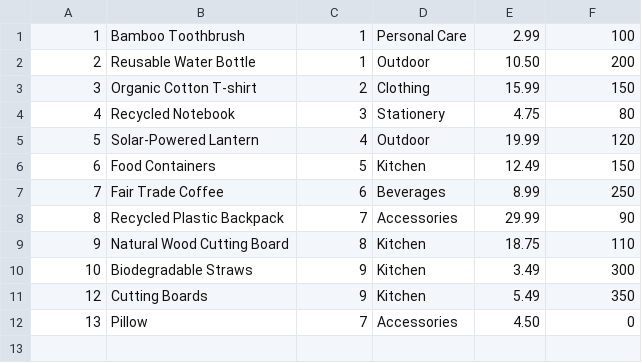
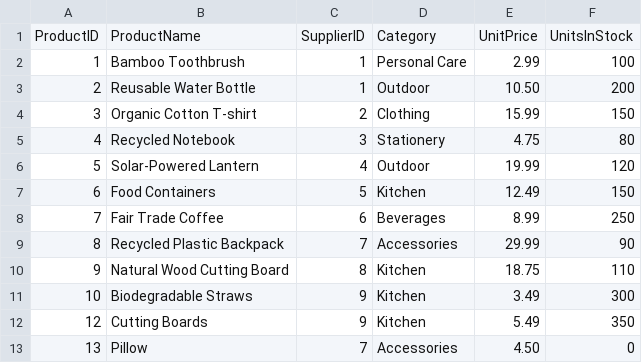
Before and after one commit to diego0630/Assignment_2_cpsc408, a CSV file: Products.csv, drawn as a sheet.

Commit message:
Update Products.csv

```diff
--- a/Products.csv
+++ b/Products.csv
@@ -1 +1,2 @@
+ProductID,ProductName,SupplierID,Category,UnitPrice,UnitsInStock
 1,Bamboo Toothbrush,1,Personal Care,2.99,100
```
